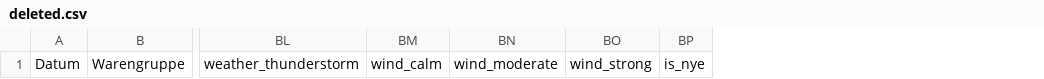
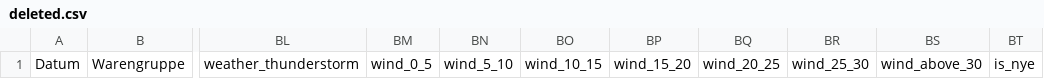
Before and after one commit to cloudbasti/dataScienceCourse, a CSV file: data/deleted.csv, drawn as a sheet; only a part is shown, gaps mark what is left out; removed rows and columns are numbered as before the commit, all else as after; the diff names each change by its address in the sheet, - before the commit and + after, or states it on an @@ line.

```diff
--- a/data/deleted.csv
+++ b/data/deleted.csv
-column BM, row 1: wind_calm
-column BN, row 1: wind_moderate
-column BO, row 1: wind_strong
+column BM, row 1: wind_0_5
+column BN, row 1: wind_5_10
+column BO, row 1: wind_10_15
+column BP, row 1: wind_15_20
+column BQ, row 1: wind_20_25
+column BR, row 1: wind_25_30
+column BS, row 1: wind_above_30
```
Also changed, not shown: learning_rate_analysis_final.csv, learning_rate_analysis_intermediate.csv, 18 other files.
